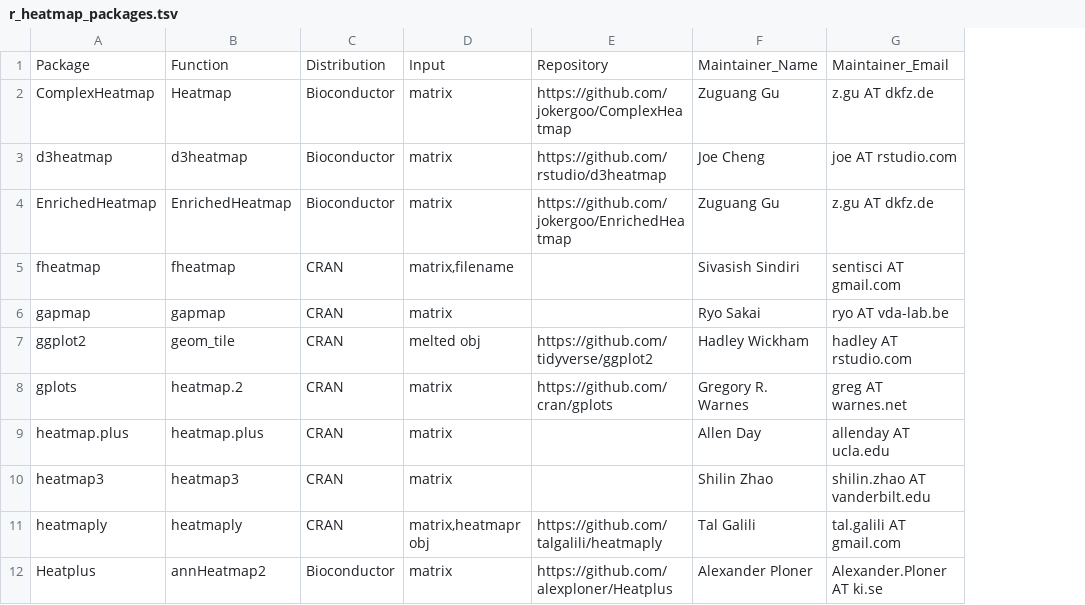
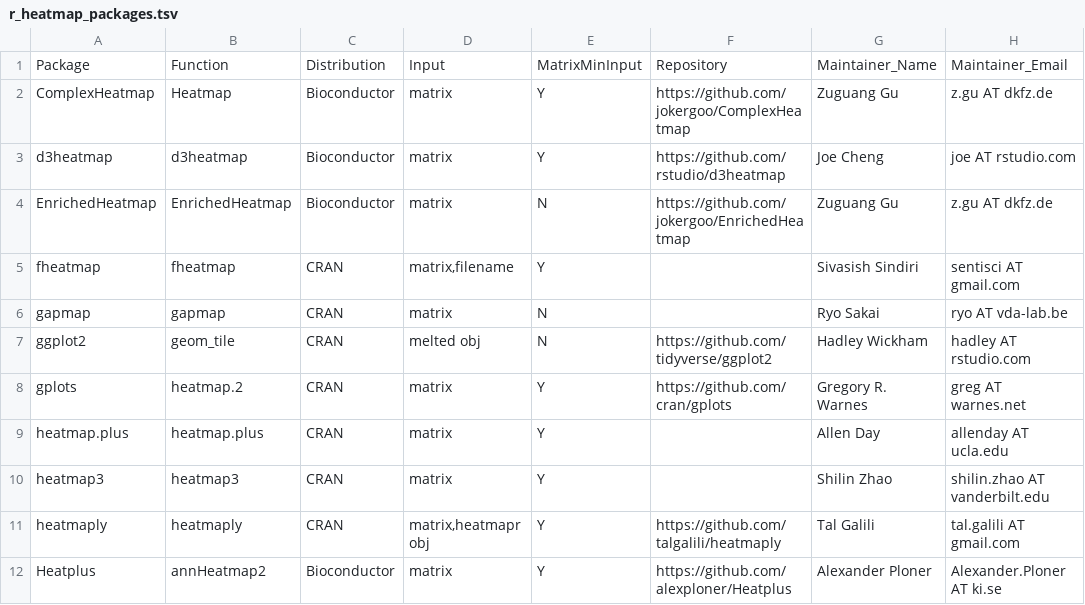
Before and after one commit to RobersonLab/drop_it_like_its_hot_r, a TSV file: r_heatmap_packages.tsv, drawn as a sheet; only a part is shown; the diff names each change by its address in the sheet, - before the commit and + after, or states it on an @@ line.

Commit message:
Added column to specify whether you can just give function a matrix.

```diff
--- a/r_heatmap_packages.tsv
+++ b/r_heatmap_packages.tsv
+column E, rows 1-12: MatrixMinInput | Y | Y | N | Y | N | N | Y | Y | Y | Y | Y
```
